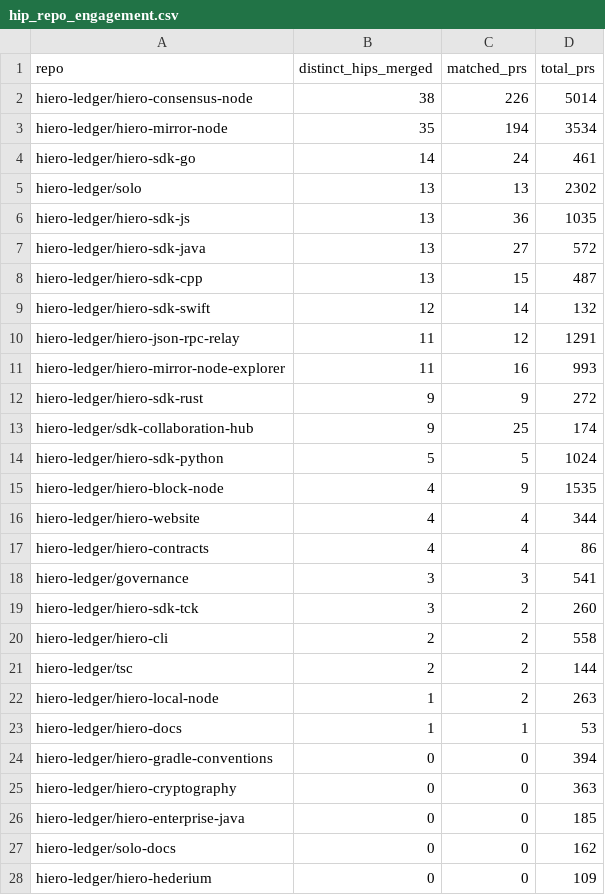
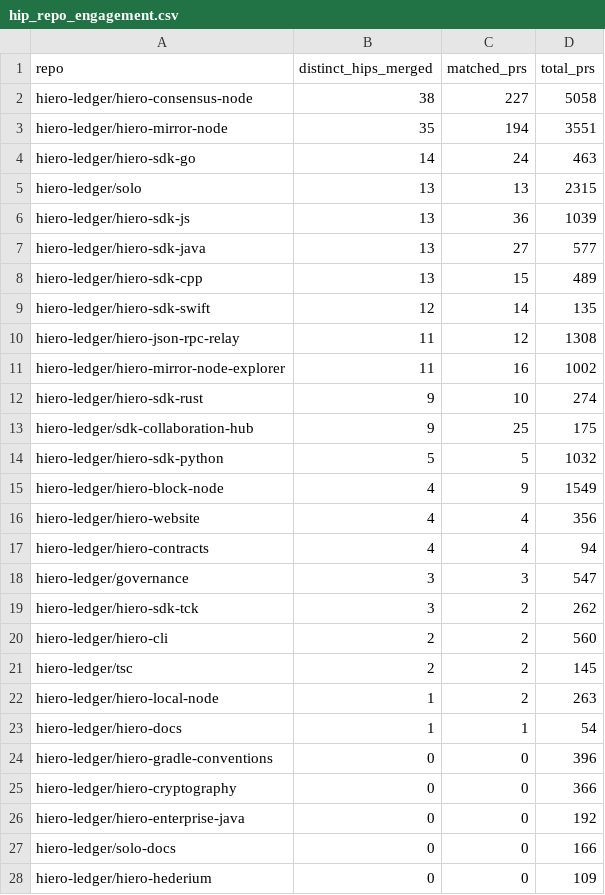
Before and after one commit to danielmarv/analytics, a CSV file: api/v1/hiero-ledger/hip_repo_engagement.csv, drawn as a sheet; only a part is shown; the diff covers the shown part only.

```diff
--- a/api/v1/hiero-ledger/hip_repo_engagement.csv
+++ b/api/v1/hiero-ledger/hip_repo_engagement.csv
@@ -1,28 +1,28 @@
 repo,distinct_hips_merged,matched_prs,total_prs
-hiero-ledger/hiero-consensus-node,38,226,5014
-hiero-ledger/hiero-mirror-node,35,194,3534
-hiero-ledger/hiero-sdk-go,14,24,461
-hiero-ledger/solo,13,13,2302
-hiero-ledger/hiero-sdk-js,13,36,1035
-hiero-ledger/hiero-sdk-java,13,27,572
-hiero-ledger/hiero-sdk-cpp,13,15,487
-hiero-ledger/hiero-sdk-swift,12,14,132
-hiero-ledger/hiero-json-rpc-relay,11,12,1291
-hiero-ledger/hiero-mirror-node-explorer,11,16,993
-hiero-ledger/hiero-sdk-rust,9,9,272
-hiero-ledger/sdk-collaboration-hub,9,25,174
-hiero-ledger/hiero-sdk-python,5,5,1024
-hiero-ledger/hiero-block-node,4,9,1535
-hiero-ledger/hiero-website,4,4,344
-hiero-ledger/hiero-contracts,4,4,86
-hiero-ledger/governance,3,3,541
-hiero-ledger/hiero-sdk-tck,3,2,260
-hiero-ledger/hiero-cli,2,2,558
-hiero-ledger/tsc,2,2,144
+hiero-ledger/hiero-consensus-node,38,227,5058
+hiero-ledger/hiero-mirror-node,35,194,3551
+hiero-ledger/hiero-sdk-go,14,24,463
+hiero-ledger/solo,13,13,2315
+hiero-ledger/hiero-sdk-js,13,36,1039
+hiero-ledger/hiero-sdk-java,13,27,577
+hiero-ledger/hiero-sdk-cpp,13,15,489
+hiero-ledger/hiero-sdk-swift,12,14,135
+hiero-ledger/hiero-json-rpc-relay,11,12,1308
+hiero-ledger/hiero-mirror-node-explorer,11,16,1002
+hiero-ledger/hiero-sdk-rust,9,10,274
+hiero-ledger/sdk-collaboration-hub,9,25,175
+hiero-ledger/hiero-sdk-python,5,5,1032
+hiero-ledger/hiero-block-node,4,9,1549
+hiero-ledger/hiero-website,4,4,356
+hiero-ledger/hiero-contracts,4,4,94
+hiero-ledger/governance,3,3,547
+hiero-ledger/hiero-sdk-tck,3,2,262
+hiero-ledger/hiero-cli,2,2,560
+hiero-ledger/tsc,2,2,145
 hiero-ledger/hiero-local-node,1,2,263
-hiero-ledger/hiero-docs,1,1,53
-hiero-ledger/hiero-gradle-conventions,0,0,394
-hiero-ledger/hiero-cryptography,0,0,363
-hiero-ledger/hiero-enterprise-java,0,0,185
-hiero-ledger/solo-docs,0,0,162
+hiero-ledger/hiero-docs,1,1,54
+hiero-ledger/hiero-gradle-conventions,0,0,396
+hiero-ledger/hiero-cryptography,0,0,366
+hiero-ledger/hiero-enterprise-java,0,0,192
+hiero-ledger/solo-docs,0,0,166
 hiero-ledger/hiero-hederium,0,0,109
```
Also changed, not shown: 3 edited cells elsewhere in this file, 24 other files.
